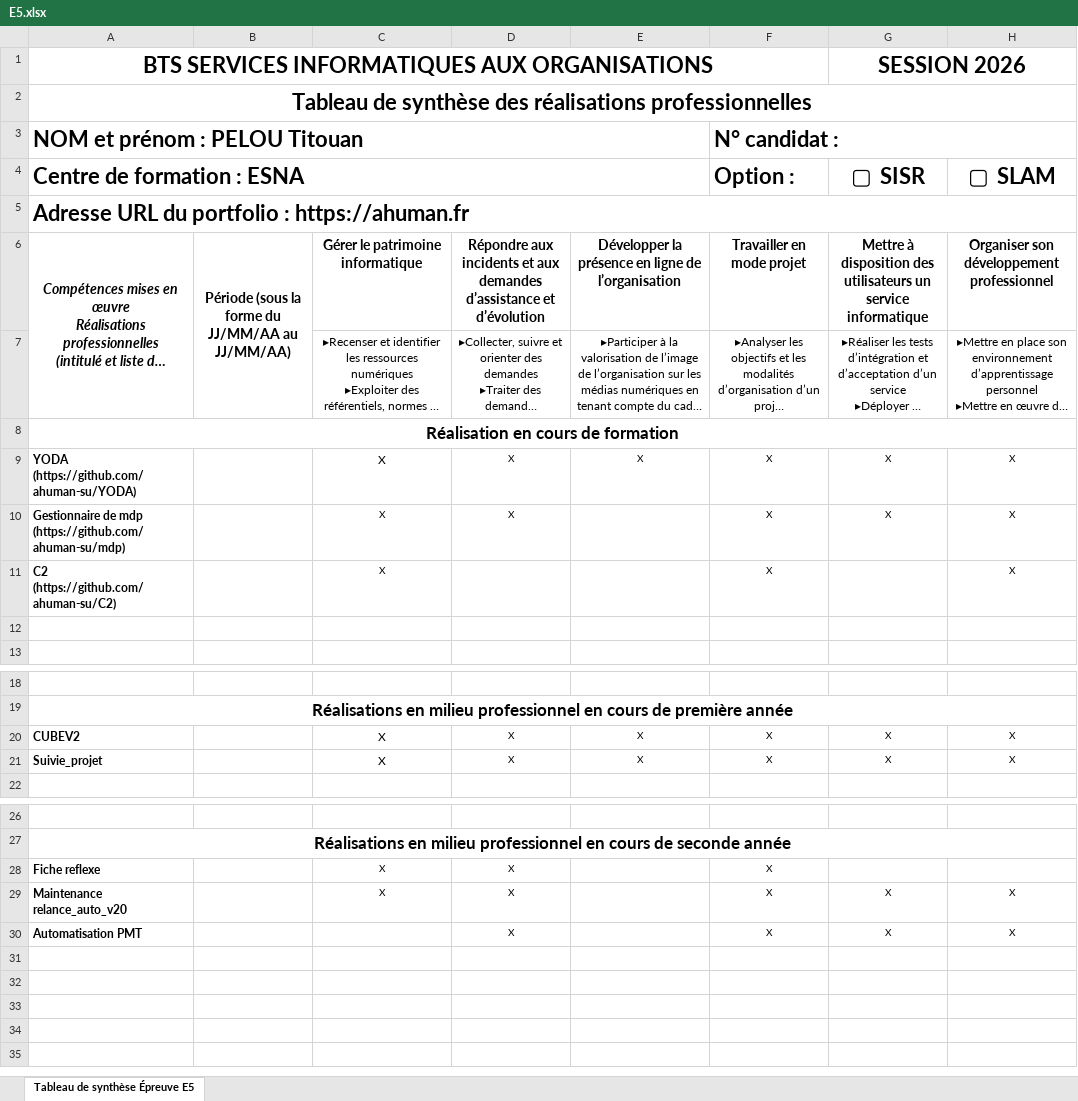
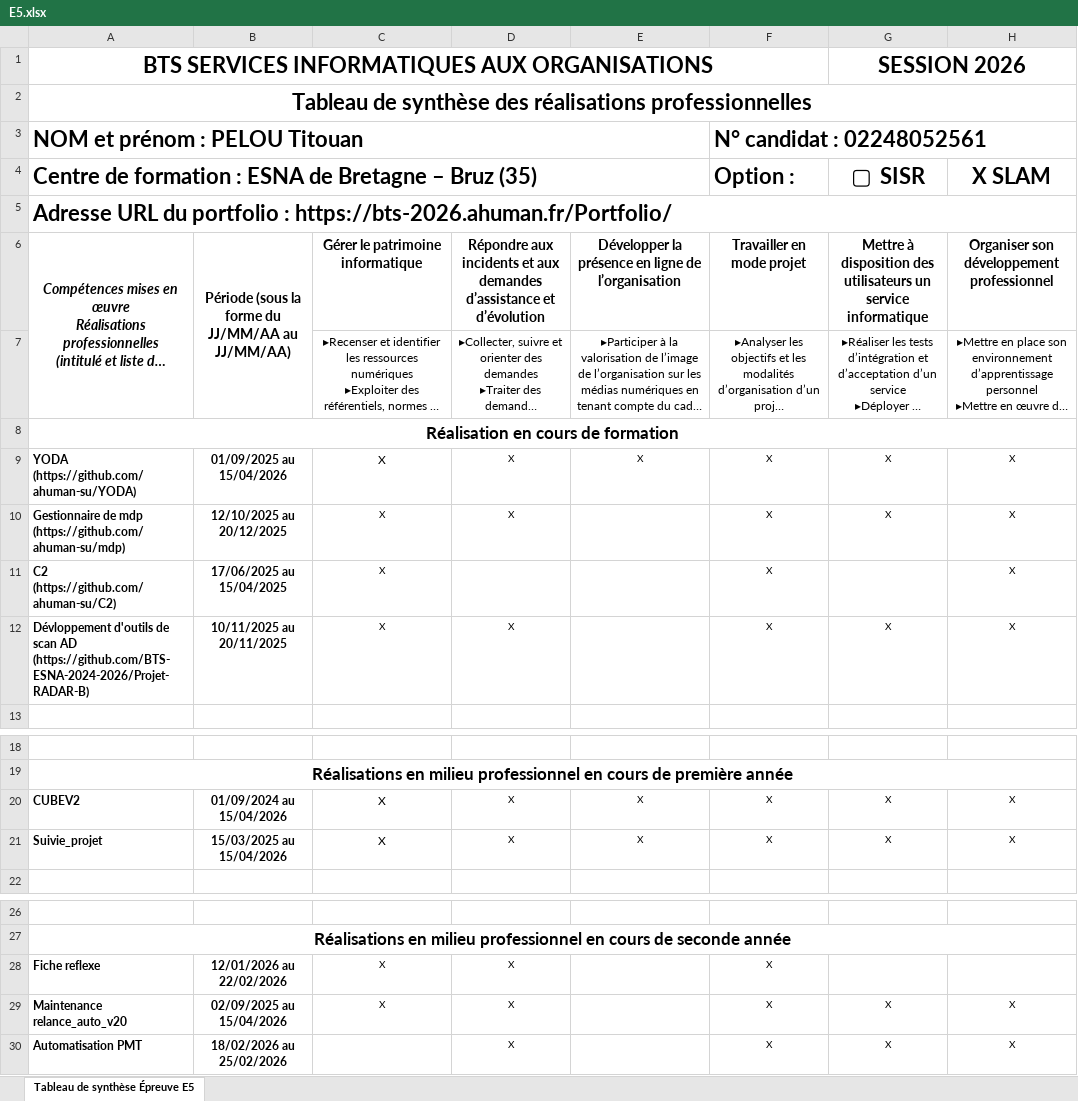
Before and after one commit to ahuman-su/Portfolio, an Excel workbook: E5.xlsx, sheet Tableau de synthèse Épreuve E5, drawn as a sheet; only a part is shown, gaps mark what is left out; long unchanged cells end in …; values as stored, in another font and other column widths than the file's, no borders; the diff names each change by its address in the sheet, - before the commit and + after, or states it on an @@ line.

```diff
--- a/E5.xlsx (sheet Tableau de synthèse Épreuve E5)
+++ b/E5.xlsx (sheet Tableau de synthèse Épreuve E5)
-F3 (Option :): N° candidat :
+F3 (Option :): N° candidat : 02248052561
-A4: Centre de formation : ESNA
+A4: Centre de formation : ESNA de Bretagne – Bruz (35)
-H4: ▢ SLAM
+H4: X SLAM
-A5: …portfolio : https://ahuman.fr
+A5: …portfolio : https://bts-2026.ahuman.fr/Portfolio/
-B9: (empty)
+B9: 01/09/2025 au 15/04/2026
-B10: (empty)
+B10: 12/10/2025 au 20/12/2025
-B11: (empty)
+B11: 17/06/2025 au 15/04/2025
-row 12: (empty)
+row 12: Dévloppement d'outils de scan AD (https://github.com/BTS-ESNA-2024-2026/Projet-RADAR-B) | 10/11/2025 au 20/11/2025 | X | X |  | X | X | X
-B20: (empty)
+B20: 01/09/2024 au 15/04/2026
-B21: (empty)
+B21: 15/03/2025 au 15/04/2026
-B28: (empty)
+B28: 12/01/2026 au 22/02/2026
-B29: (empty)
+B29: 02/09/2025 au 15/04/2026
-B30: (empty)
+B30: 18/02/2026 au 25/02/2026
```
Also changed, not shown: docs/E5.xlsx, 8 other files.
